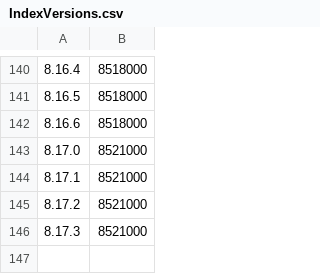
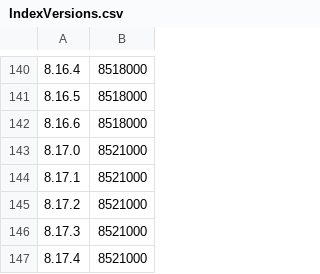
Before and after one commit to omricohenn/elasticsearch, a CSV file: server/src/main/resources/org/elasticsearch/index/IndexVersions.csv, drawn as a sheet; only a part is shown, gaps mark what is left out.

```diff
--- a/server/src/main/resources/org/elasticsearch/index/IndexVersions.csv
+++ b/server/src/main/resources/org/elasticsearch/index/IndexVersions.csv
@@ -146 +146,2 @@
 8.17.3,8521000
+8.17.4,8521000
```
Also changed, not shown: server/src/main/resources/org/elasticsearch/TransportVersions.csv, 7 other files.
